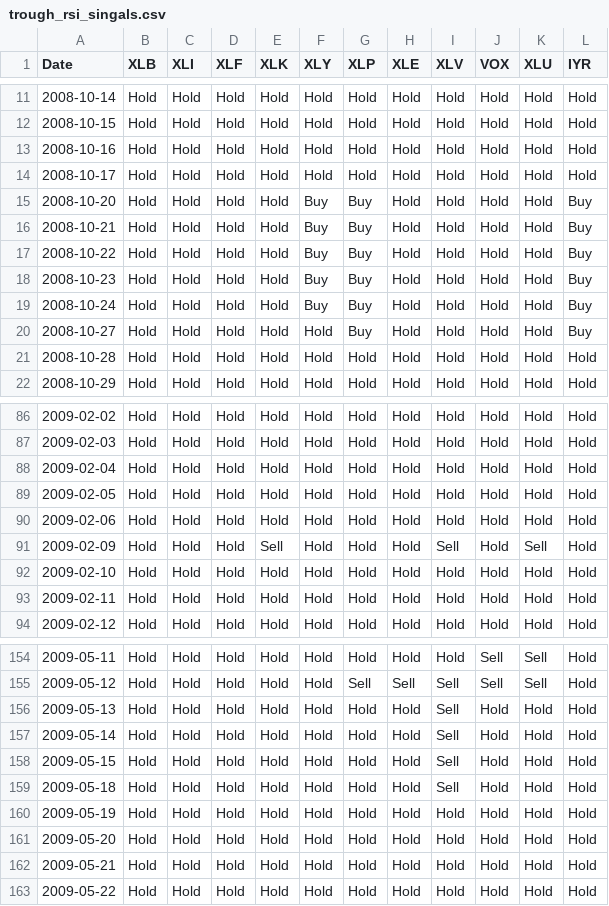
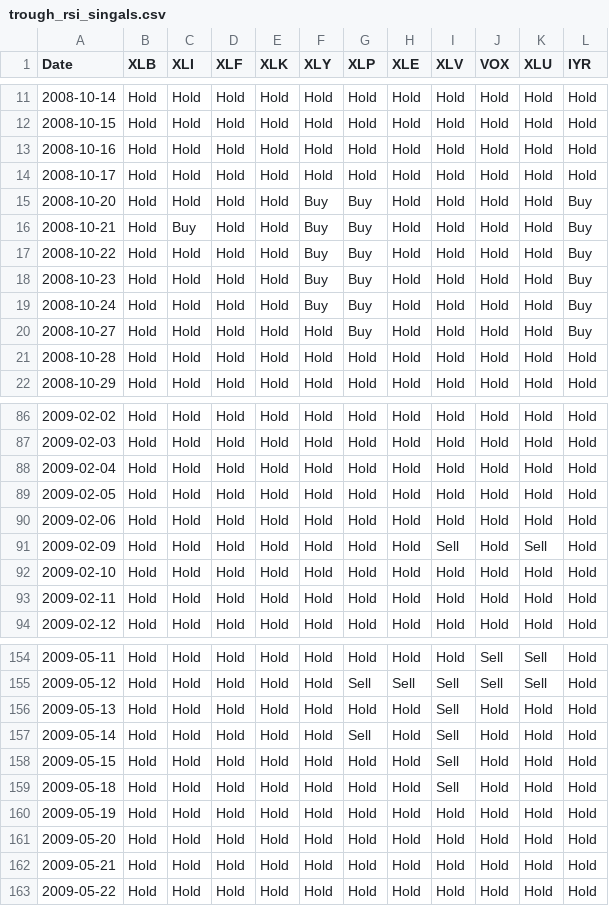
Before and after one commit to bennicholson2/Enhancing-Technical-Analysis-with-Data-Science, a CSV file: data/signal_data/rsi_signals/trough_rsi_singals.csv, drawn as a sheet; only a part is shown, gaps mark what is left out.

```diff
--- a/data/signal_data/rsi_signals/trough_rsi_singals.csv
+++ b/data/signal_data/rsi_signals/trough_rsi_singals.csv
@@ -15,3 +15,3 @@ Date,XLB,XLI,XLF,XLK,XLY,XLP,XLE,XLV,VOX,XLU,IYR
 2008-10-20,Hold,Hold,Hold,Hold,Buy,Buy,Hold,Hold,Hold,Hold,Buy
-2008-10-21,Hold,Hold,Hold,Hold,Buy,Buy,Hold,Hold,Hold,Hold,Buy
+2008-10-21,Hold,Buy,Hold,Hold,Buy,Buy,Hold,Hold,Hold,Hold,Buy
 2008-10-22,Hold,Hold,Hold,Hold,Buy,Buy,Hold,Hold,Hold,Hold,Buy
@@ -90,3 +90,3 @@ Date,XLB,XLI,XLF,XLK,XLY,XLP,XLE,XLV,VOX,XLU,IYR
 2009-02-06,Hold,Hold,Hold,Hold,Hold,Hold,Hold,Hold,Hold,Hold,Hold
-2009-02-09,Hold,Hold,Hold,Sell,Hold,Hold,Hold,Sell,Hold,Sell,Hold
+2009-02-09,Hold,Hold,Hold,Hold,Hold,Hold,Hold,Sell,Hold,Sell,Hold
 2009-02-10,Hold,Hold,Hold,Hold,Hold,Hold,Hold,Hold,Hold,Hold,Hold
@@ -156,3 +156,3 @@ Date,XLB,XLI,XLF,XLK,XLY,XLP,XLE,XLV,VOX,XLU,IYR
 2009-05-13,Hold,Hold,Hold,Hold,Hold,Hold,Hold,Sell,Hold,Hold,Hold
-2009-05-14,Hold,Hold,Hold,Hold,Hold,Hold,Hold,Sell,Hold,Hold,Hold
+2009-05-14,Hold,Hold,Hold,Hold,Hold,Sell,Hold,Sell,Hold,Hold,Hold
 2009-05-15,Hold,Hold,Hold,Hold,Hold,Hold,Hold,Sell,Hold,Hold,Hold
```
Also changed, not shown: data/bollinger_band_return.csv, data/buy_hold_standard_deviation.csv, 11 other files.
